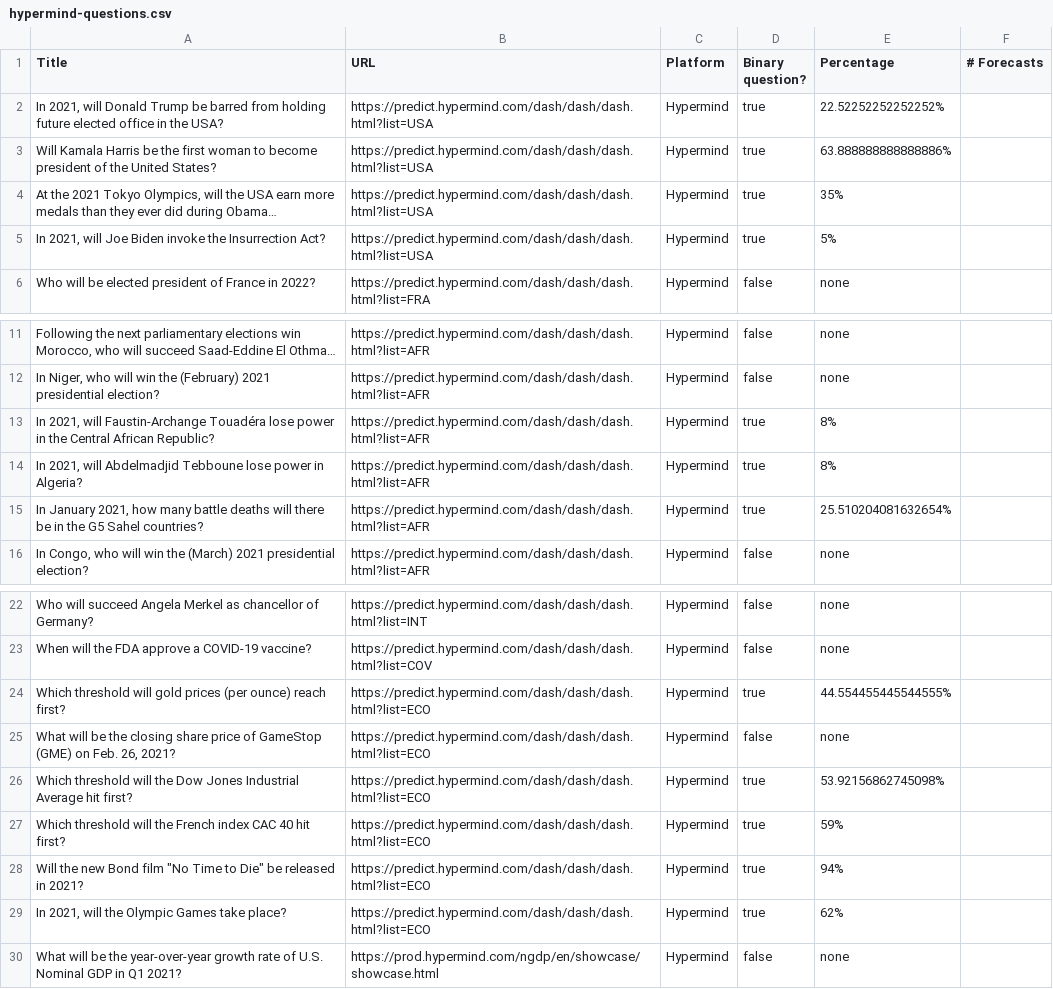
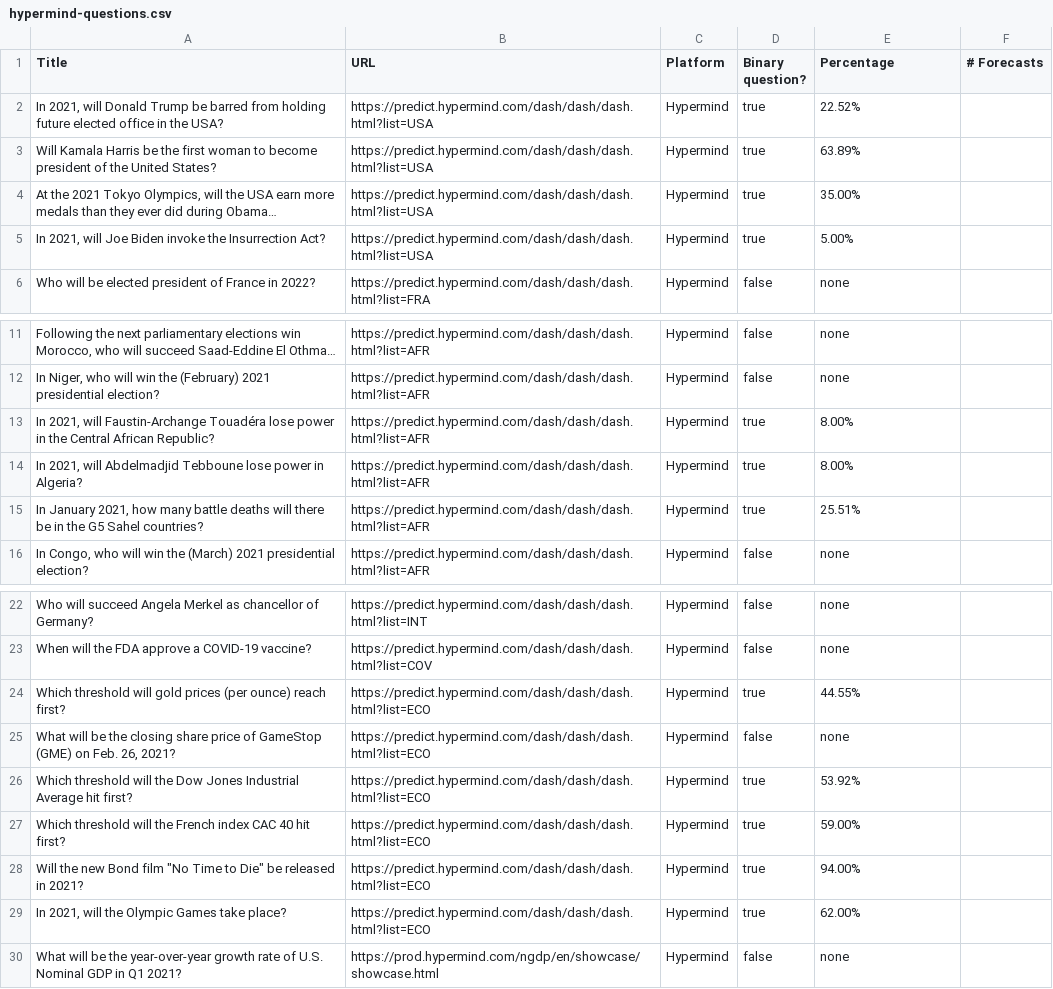
Before and after one commit to quantified-uncertainty/metaforecast, a CSV file: data/hypermind-questions.csv, drawn as a sheet; only a part is shown, gaps mark what is left out; long unchanged cells end in …; the diff names each change by its address in the sheet, - before the commit and + after, or states it on an @@ line.

Commit message:
Only 2 decimal places for hypermind probabilities

```diff
--- a/data/hypermind-questions.csv
+++ b/data/hypermind-questions.csv
-E2 (Percentage): 22.52252252252252%
+E2 (Percentage): 22.52%
-E3 (Percentage): 63.888888888888886%
+E3 (Percentage): 63.89%
-E4 (Percentage): 35%
+E4 (Percentage): 35.00%
-E5 (Percentage): 5%
+E5 (Percentage): 5.00%
-E13:E14 (Percentage): 8%
+E13:E14 (Percentage): 8.00%
-E15 (Percentage): 25.510204081632654%
+E15 (Percentage): 25.51%
-E24 (Percentage): 44.554455445544555%
+E24 (Percentage): 44.55%
-E26 (Percentage): 53.92156862745098%
+E26 (Percentage): 53.92%
-E27 (Percentage): 59%
+E27 (Percentage): 59.00%
-E28 (Percentage): 94%
+E28 (Percentage): 94.00%
-E29 (Percentage): 62%
+E29 (Percentage): 62.00%
```
Also changed, not shown: data/merged-questions.csv, 3 other files.
